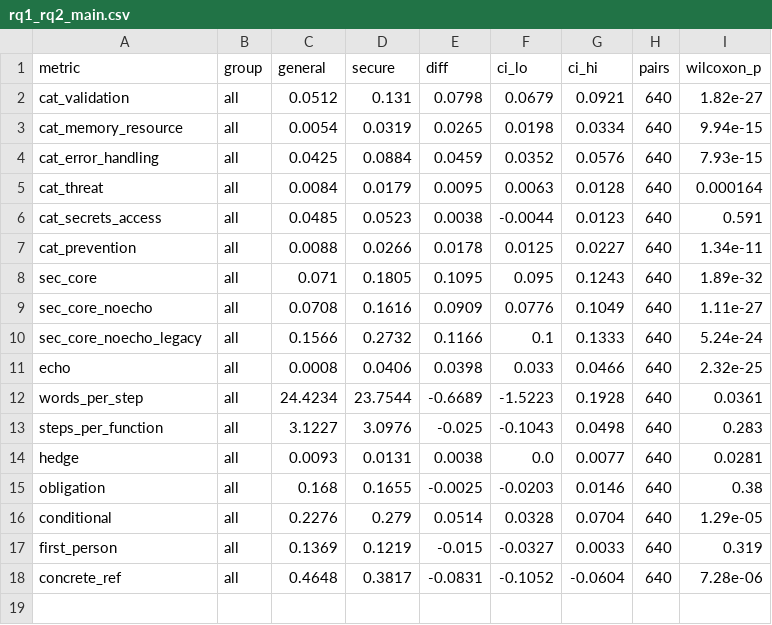
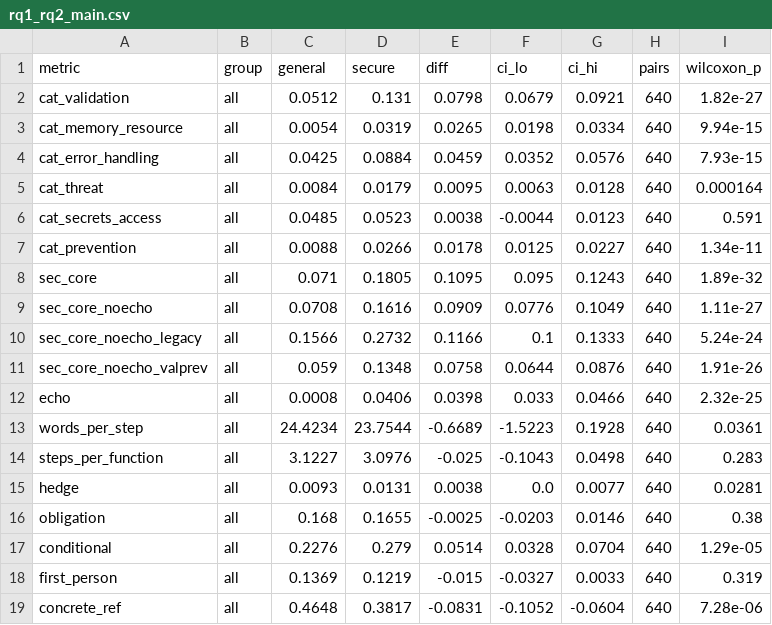
Before and after one commit to saif0524/req-to-code, a CSV file: results/reasoning/rq1_rq2_main.csv, drawn as a sheet.

```diff
--- a/results/reasoning/rq1_rq2_main.csv
+++ b/results/reasoning/rq1_rq2_main.csv
@@ -10,2 +10,3 @@ sec_core_noecho,all,0.0708,0.1616,0.0909,0.0776,0.1049,640,1.11e-27
 sec_core_noecho_legacy,all,0.1566,0.2732,0.1166,0.1,0.1333,640,5.24e-24
+sec_core_noecho_valprev,all,0.059,0.1348,0.0758,0.0644,0.0876,640,1.91e-26
 echo,all,0.0008,0.0406,0.0398,0.033,0.0466,640,2.32e-25
```
Also changed, not shown: results/reasoning/rq4_by_model.csv, 6 other files.
